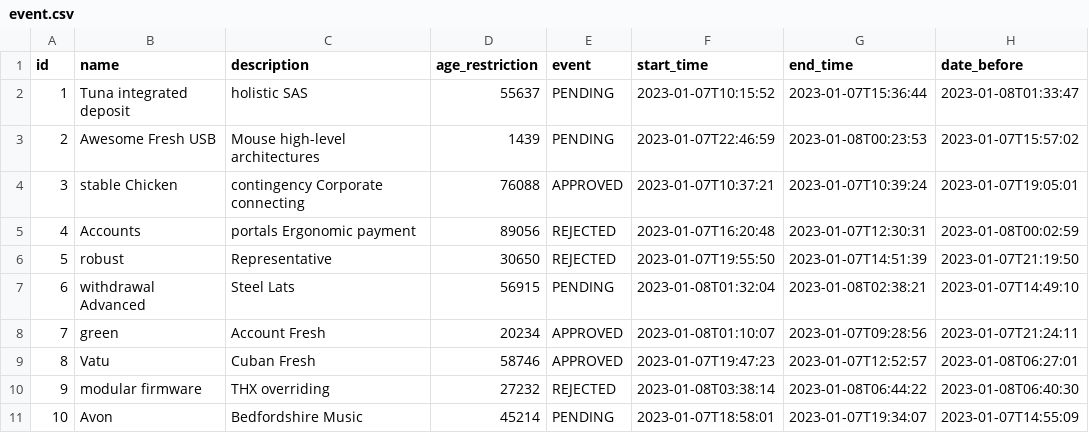
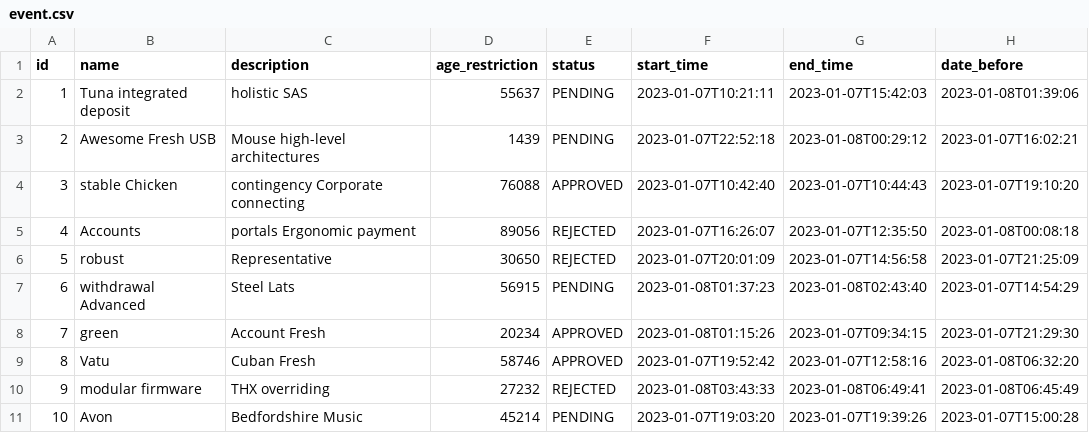
Before and after one commit to nnZoey/theatre, a CSV file: src/main/resources/config/liquibase/fake-data/event.csv, drawn as a sheet.

```diff
--- a/src/main/resources/config/liquibase/fake-data/event.csv
+++ b/src/main/resources/config/liquibase/fake-data/event.csv
@@ -1,11 +1,11 @@
-id;name;description;age_restriction;event;start_time;end_time;date_before
-1;Tuna integrated deposit;holistic SAS;55637;PENDING;2023-01-07T10:15:52;2023-01-07T15:36:44;2023-01-08T01:33:47
-2;Awesome Fresh USB;Mouse high-level architectures;1439;PENDING;2023-01-07T22:46:59;2023-01-08T00:23:53;2023-01-07T15:57:02
-3;stable Chicken;contingency Corporate connecting;76088;APPROVED;2023-01-07T10:37:21;2023-01-07T10:39:24;2023-01-07T19:05:01
-4;Accounts;portals Ergonomic payment;89056;REJECTED;2023-01-07T16:20:48;2023-01-07T12:30:31;2023-01-08T00:02:59
-5;robust;Representative;30650;REJECTED;2023-01-07T19:55:50;2023-01-07T14:51:39;2023-01-07T21:19:50
-6;withdrawal Advanced;Steel Lats;56915;PENDING;2023-01-08T01:32:04;2023-01-08T02:38:21;2023-01-07T14:49:10
-7;green;Account Fresh;20234;APPROVED;2023-01-08T01:10:07;2023-01-07T09:28:56;2023-01-07T21:24:11
-8;Vatu;Cuban Fresh;58746;APPROVED;2023-01-07T19:47:23;2023-01-07T12:52:57;2023-01-08T06:27:01
-9;modular firmware;THX overriding;27232;REJECTED;2023-01-08T03:38:14;2023-01-08T06:44:22;2023-01-08T06:40:30
-10;Avon;Bedfordshire Music;45214;PENDING;2023-01-07T18:58:01;2023-01-07T19:34:07;2023-01-07T14:55:09
+id;name;description;age_restriction;status;start_time;end_time;date_before
+1;Tuna integrated deposit;holistic SAS;55637;PENDING;2023-01-07T10:21:11;2023-01-07T15:42:03;2023-01-08T01:39:06
+2;Awesome Fresh USB;Mouse high-level architectures;1439;PENDING;2023-01-07T22:52:18;2023-01-08T00:29:12;2023-01-07T16:02:21
+3;stable Chicken;contingency Corporate connecting;76088;APPROVED;2023-01-07T10:42:40;2023-01-07T10:44:43;2023-01-07T19:10:20
+4;Accounts;portals Ergonomic payment;89056;REJECTED;2023-01-07T16:26:07;2023-01-07T12:35:50;2023-01-08T00:08:18
+5;robust;Representative;30650;REJECTED;2023-01-07T20:01:09;2023-01-07T14:56:58;2023-01-07T21:25:09
+6;withdrawal Advanced;Steel Lats;56915;PENDING;2023-01-08T01:37:23;2023-01-08T02:43:40;2023-01-07T14:54:29
+7;green;Account Fresh;20234;APPROVED;2023-01-08T01:15:26;2023-01-07T09:34:15;2023-01-07T21:29:30
+8;Vatu;Cuban Fresh;58746;APPROVED;2023-01-07T19:52:42;2023-01-07T12:58:16;2023-01-08T06:32:20
+9;modular firmware;THX overriding;27232;REJECTED;2023-01-08T03:43:33;2023-01-08T06:49:41;2023-01-08T06:45:49
+10;Avon;Bedfordshire Music;45214;PENDING;2023-01-07T19:03:20;2023-01-07T19:39:26;2023-01-07T15:00:28
```
Also changed, not shown: src/main/resources/config/liquibase/fake-data/jhi_order.csv, 38 other files.
